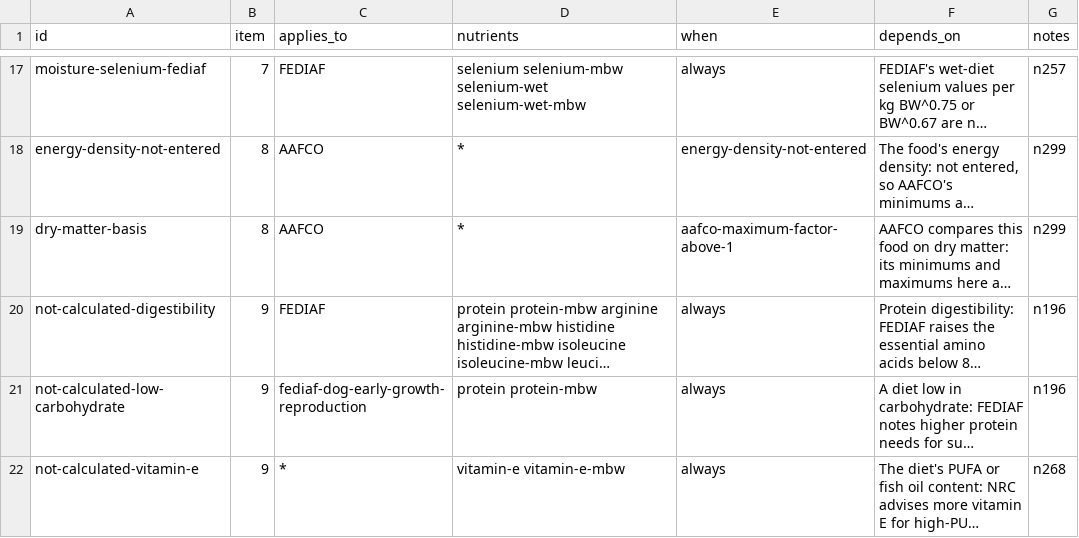
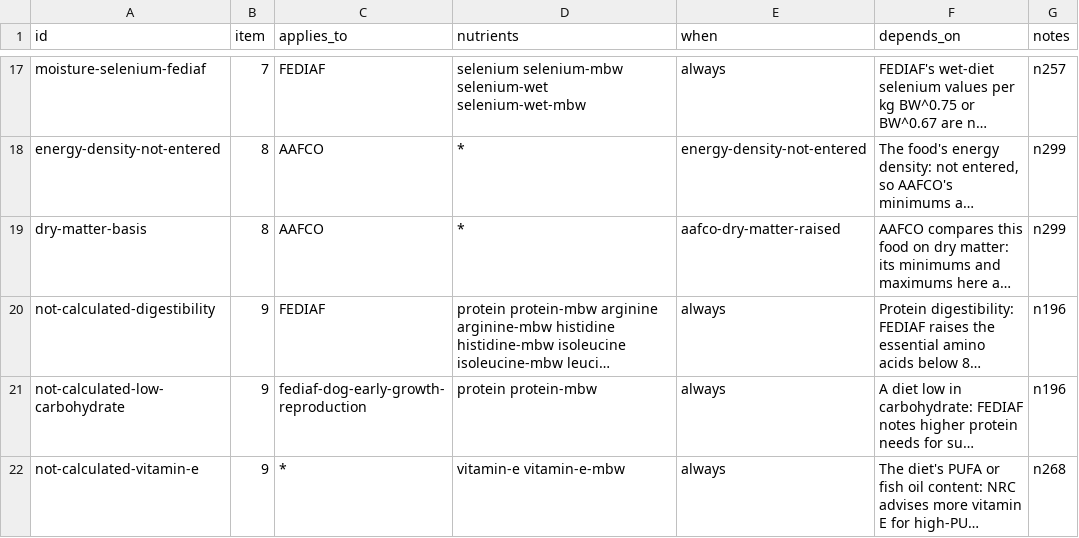
Before and after one commit to openanimalnutrition/animal-nutrition-checker, a CSV file: data/conditions.csv, drawn as a sheet; only a part is shown, gaps mark what is left out; long unchanged cells end in …; the diff names each change by its address in the sheet, - before the commit and + after, or states it on an @@ line.

```diff
--- a/data/conditions.csv
+++ b/data/conditions.csv
-E19 (when): aafco-maximum-factor-above-1
+E19 (when): aafco-dry-matter-raised
```
Also changed, not shown: 5 other files.
